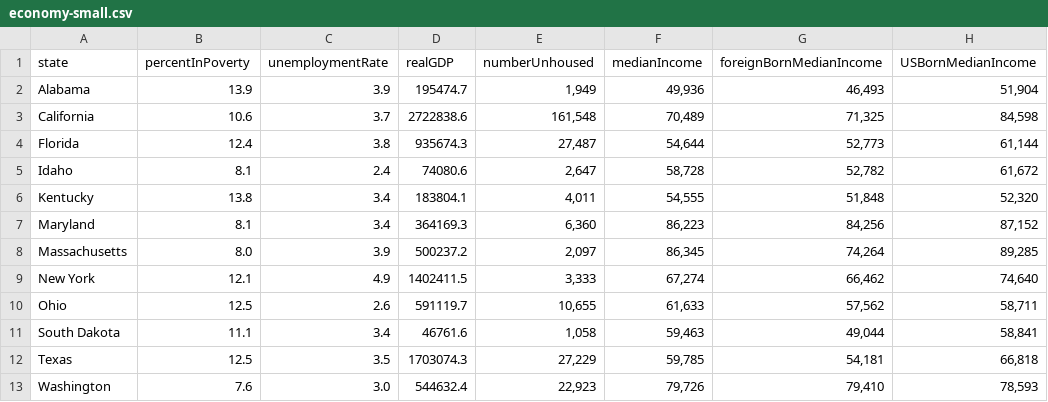
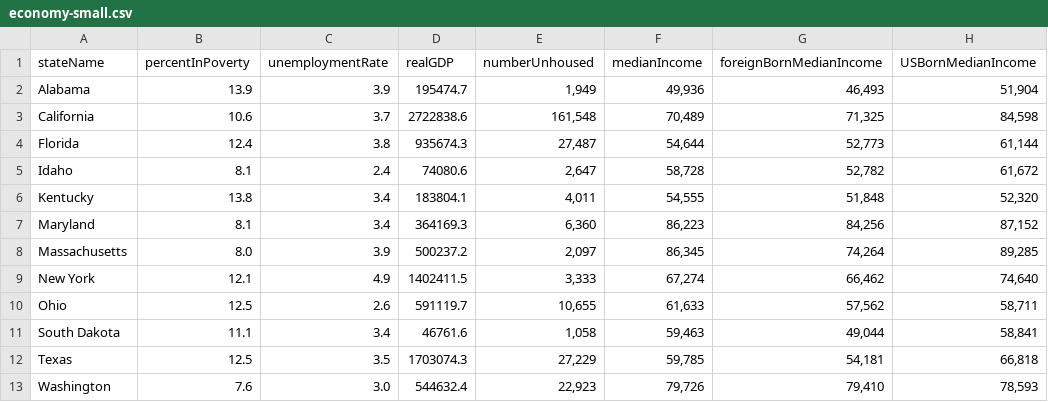
Before and after one commit to sfriede/dbsp22_project, a CSV file: economy-small.csv, drawn as a sheet.

Commit message:
created Economy table

```diff
--- a/economy-small.csv
+++ b/economy-small.csv
@@ -1,2 +1,2 @@
-state,percentInPoverty,unemploymentRate,realGDP,numberUnhoused,medianIncome,foreignBornMedianIncome,USBornMedianIncome
+stateName,percentInPoverty,unemploymentRate,realGDP,numberUnhoused,medianIncome,foreignBornMedianIncome,USBornMedianIncome
 Alabama,13.9,3.9,195474.7,"1,949","49,936","46,493","51,904"
```
Also changed, not shown: economy.csv, 3 other files.
